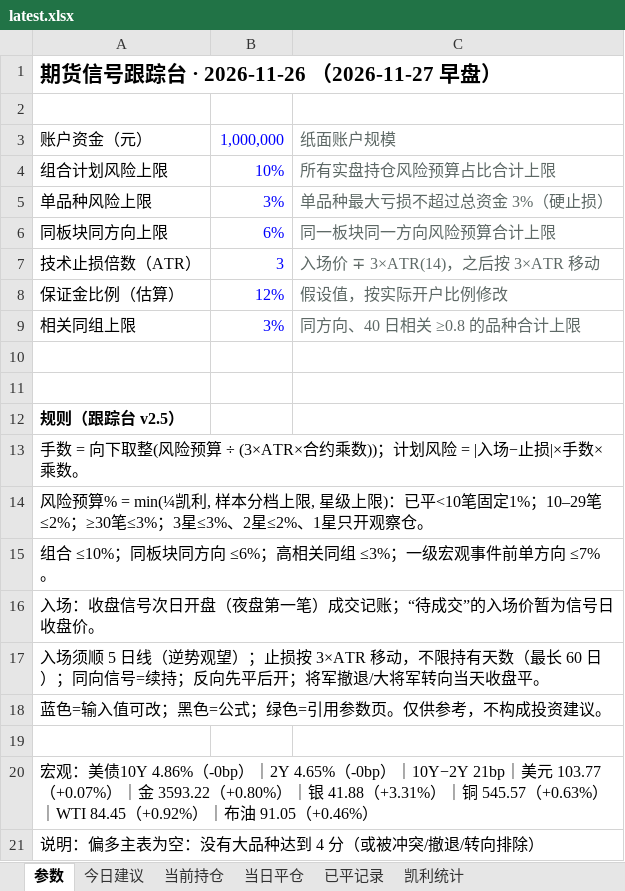
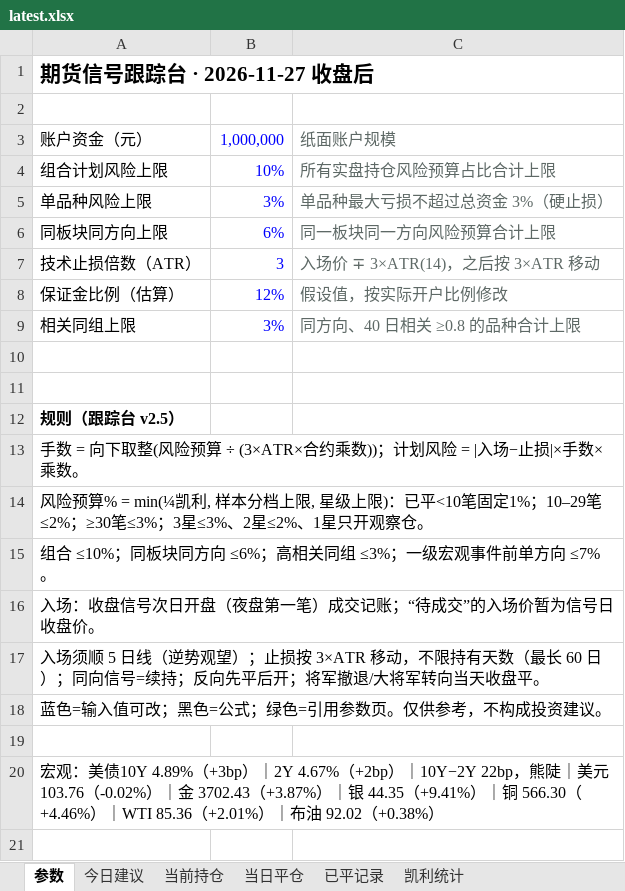
Before and after one commit to yuherantrader-glitch/futures-board, an Excel workbook: latest.xlsx, sheet 参数, drawn as a sheet; values as stored, in another font and other column widths than the file's, no borders; the diff names each change by its address in the sheet, - before the commit and + after, or states it on an @@ line.

```diff
--- a/latest.xlsx (sheet 参数)
+++ b/latest.xlsx (sheet 参数)
-A1: 期货信号跟踪台 · 2026-11-26 （2026-11-27 早盘）
+A1: 期货信号跟踪台 · 2026-11-27 收盘后
-A20: …：美债10Y 4.86%（-0bp）｜2Y 4.65%（-0bp）｜10Y−2Y 21bp｜美元 103.77（+0.07%）｜金 3593.22（+0.80%）｜银 41.88（+3.31%）｜铜 545.57（+0.63%）｜WTI 84.45（+0.92%）｜布油 91.05（+0.46%）
+A20: …：美债10Y 4.89%（+3bp）｜2Y 4.67%（+2bp）｜10Y−2Y 22bp，熊陡｜美元 103.76（-0.02%）｜金 3702.43（+3.87%）｜银 44.35（+9.41%）｜铜 566.30（+4.46%）｜WTI 85.36（+2.01%）｜布油 92.02（+0.38%）
-row 21: 说明：偏多主表为空：没有大品种达到 4 分（或被冲突/撤退/转向排除）
```
Also changed, not shown: sheet 今日建议, sheet 当日平仓, sheet 当前持仓, 4 other files.
